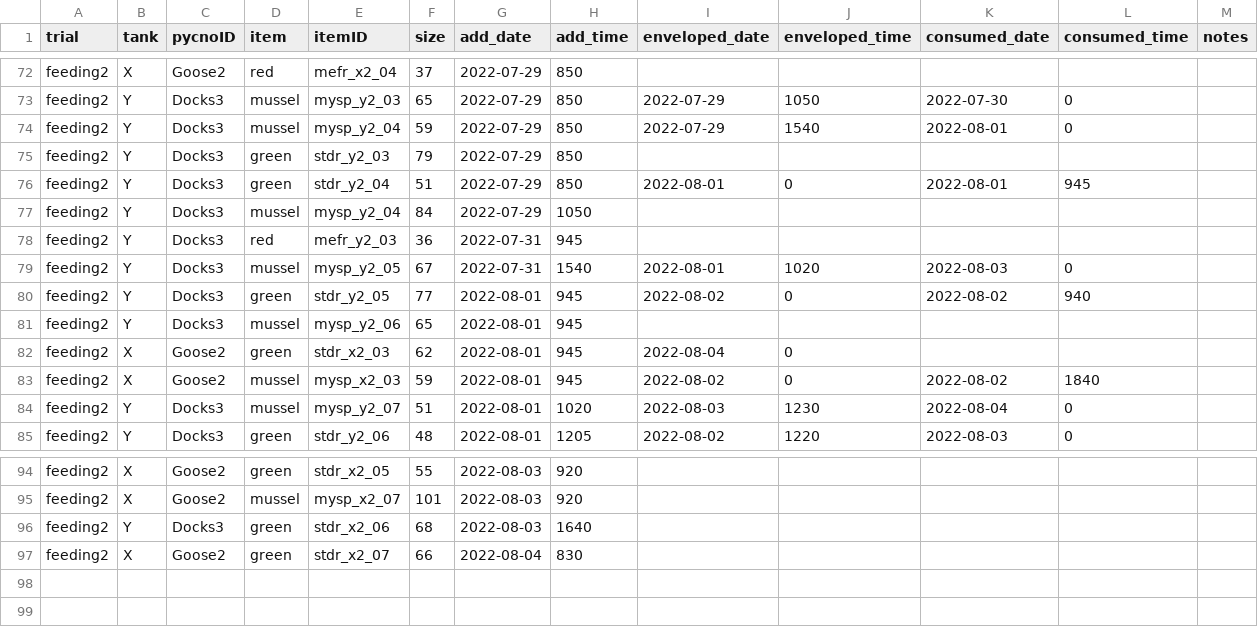
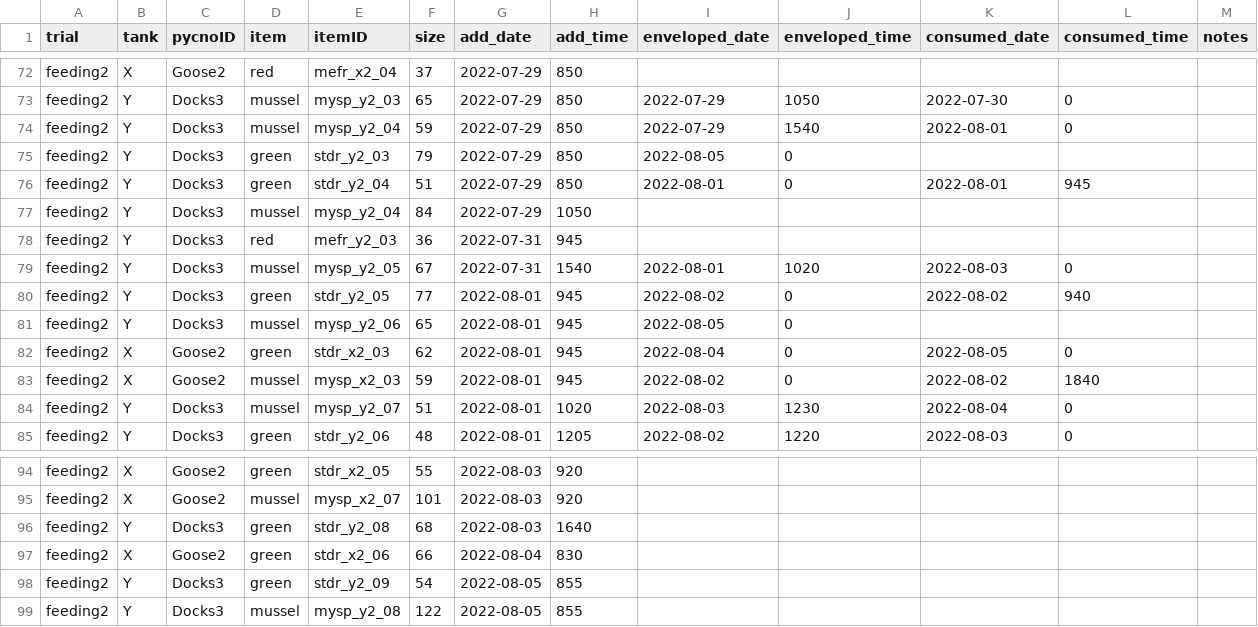
Before and after one commit to whippo/pycnopreference, a CSV file: Data/PycnoFeeding_cafeteria.csv, drawn as a sheet; only a part is shown, gaps mark what is left out.

Commit message:
Updated data for cafeteria

```diff
--- a/Data/PycnoFeeding_cafeteria.csv
+++ b/Data/PycnoFeeding_cafeteria.csv
@@ -74,3 +74,3 @@ feeding2,Y,Docks3,mussel,mysp_y2_03,65,2022-07-29,850,2022-07-29,1050,2022-07-30
 feeding2,Y,Docks3,mussel,mysp_y2_04,59,2022-07-29,850,2022-07-29,1540,2022-08-01,0,
-feeding2,Y,Docks3,green,stdr_y2_03,79,2022-07-29,850,,,,,
+feeding2,Y,Docks3,green,stdr_y2_03,79,2022-07-29,850,2022-08-05,0,,,
 feeding2,Y,Docks3,green,stdr_y2_04,51,2022-07-29,850,2022-08-01,0,2022-08-01,945,
@@ -80,4 +80,4 @@ feeding2,Y,Docks3,mussel,mysp_y2_05,67,2022-07-31,1540,2022-08-01,1020,2022-08-0
 feeding2,Y,Docks3,green,stdr_y2_05,77,2022-08-01,945,2022-08-02,0,2022-08-02,940,
-feeding2,Y,Docks3,mussel,mysp_y2_06,65,2022-08-01,945,,,,,
-feeding2,X,Goose2,green,stdr_x2_03,62,2022-08-01,945,2022-08-04,0,,,
+feeding2,Y,Docks3,mussel,mysp_y2_06,65,2022-08-01,945,2022-08-05,0,,,
+feeding2,X,Goose2,green,stdr_x2_03,62,2022-08-01,945,2022-08-04,0,2022-08-05,0,
 feeding2,X,Goose2,mussel,mysp_x2_03,59,2022-08-01,945,2022-08-02,0,2022-08-02,1840,
@@ -95,3 +95,5 @@ feeding2,X,Goose2,green,stdr_x2_05,55,2022-08-03,920,,,,,
 feeding2,X,Goose2,mussel,mysp_x2_07,101,2022-08-03,920,,,,,
-feeding2,Y,Docks3,green,stdr_x2_06,68,2022-08-03,1640,,,,,
-feeding2,X,Goose2,green,stdr_x2_07,66,2022-08-04,830,,,,,
+feeding2,Y,Docks3,green,stdr_y2_08,68,2022-08-03,1640,,,,,
+feeding2,X,Goose2,green,stdr_x2_06,66,2022-08-04,830,,,,,
+feeding2,Y,Docks3,green,stdr_y2_09,54,2022-08-05,855,,,,,
+feeding2,Y,Docks3,mussel,mysp_y2_08,122,2022-08-05,855,,,,,
```
